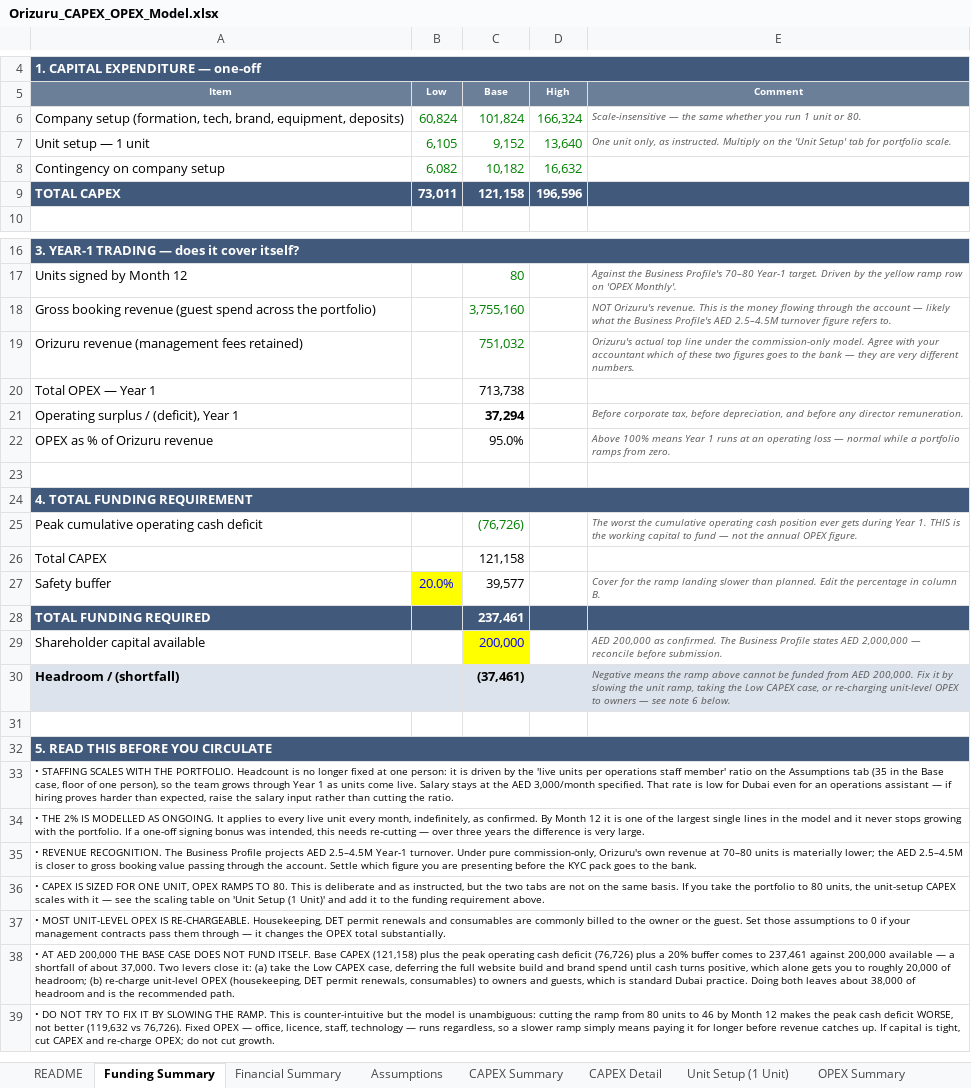
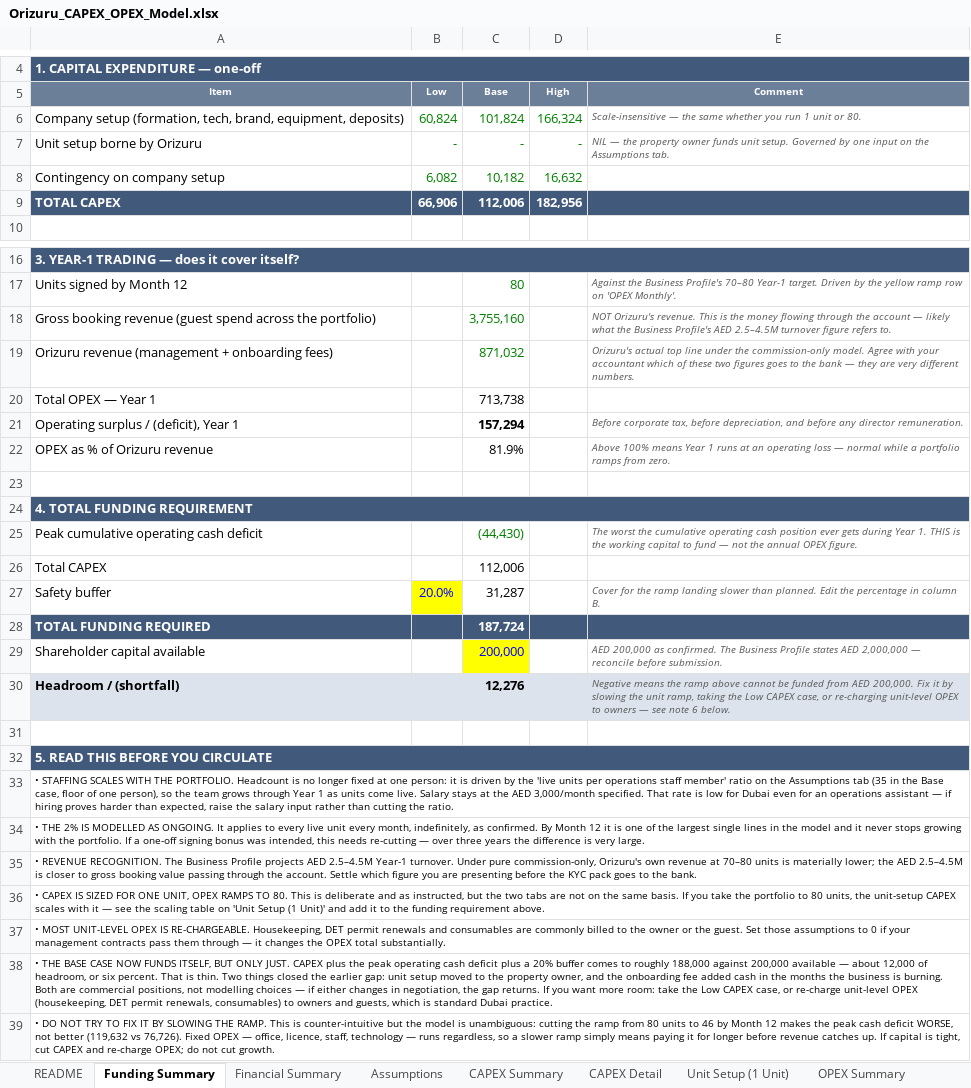
Before and after one commit to HJ-ai-Hub/scaling-couscous, an Excel workbook: orizuru/Orizuru_CAPEX_OPEX_Model.xlsx, sheet Funding Summary, drawn as a sheet; only a part is shown, gaps mark what is left out; values as stored, in another font and other column widths than the file's, no borders; removed rows and columns are numbered as before the commit, all else as after; the diff names each change by its address in the sheet, - before the commit and + after, or states it on an @@ line.

```diff
--- a/orizuru/Orizuru_CAPEX_OPEX_Model.xlsx (sheet Funding Summary)
+++ b/orizuru/Orizuru_CAPEX_OPEX_Model.xlsx (sheet Funding Summary)
-row 7: Unit setup — 1 unit | 6,105 | 9,152 | 13,640 | One unit only, as instructed. Multiply on the 'Unit Setup' tab for portfolio scale.
+row 7: Unit setup borne by Orizuru | - | - | - | NIL — the property owner funds unit setup. Governed by one input on the Assumptions tab.
-B9 (Low): 73,011
+B9 (Low): 66,906
-C9 (Base): 121,158
+C9 (Base): 112,006
-D9 (High): 196,596
+D9 (High): 182,956
-A19 (Item): Orizuru revenue (management fees retained)
+A19 (Item): Orizuru revenue (management + onboarding fees)
-C19 (Base): 751,032
+C19 (Base): 871,032
-C21 (Base): 37,294
+C21 (Base): 157,294
-C22 (Base): 95.0%
+C22 (Base): 81.9%
-C25 (Base): (76,726)
+C25 (Base): (44,430)
-C26 (Base): 121,158
+C26 (Base): 112,006
-C27 (Base): 39,577
+C27 (Base): 31,287
-C28 (Base): 237,461
+C28 (Base): 187,724
-C30 (Base): (37,461)
+C30 (Base): 12,276
-A38 (Item): • AT AED 200,000 THE BASE CASE DOES NOT FUND ITSELF. Base CAPEX (121,158) plus the peak operating cash deficit (76,726) plus a 20% buffer comes to 237,461 against 200,000 available — a shortfall of about 37,000. Two levers close it: (a) take the Low CAPEX case, deferring the full website build and brand spend until cash turns positive, which alone gets you to roughly 20,000 of headroom; (b) re-charge unit-level OPEX (housekeeping, DET permit renewals, consumables) to owners and guests, which is standard Dubai practice. Doing both leaves about 38,000 of headroom and is the recommended path.
+A38 (Item): • THE BASE CASE NOW FUNDS ITSELF, BUT ONLY JUST. CAPEX plus the peak operating cash deficit plus a 20% buffer comes to roughly 188,000 against 200,000 available — about 12,000 of headroom, or six percent. That is thin. Two things closed the earlier gap: unit setup moved to the property owner, and the onboarding fee added cash in the months the business is burning. Both are commercial positions, not modelling choices — if either changes in negotiation, the gap returns. If you want more room: take the Low CAPEX case, or re-charge unit-level OPEX (housekeeping, DET permit renewals, consumables) to owners and guests, which is standard Dubai practice.
```
Also changed, not shown: sheet Financial Summary, sheet OPEX Monthly, sheet CAPEX Summary, sheet Assumptions, sheet CAPEX Detail, sheet OPEX Summary, 2 more sheets, formulas that keep their value, 5 other files.
